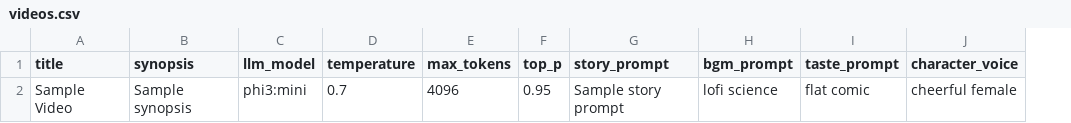
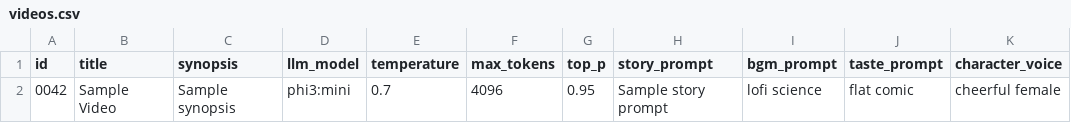
Before and after one commit to openceo2025/movieAgent, a CSV file: videos.csv, drawn as a sheet; only a part is shown; the diff names each change by its address in the sheet, - before the commit and + after, or states it on an @@ line.

Commit message:
Add sample video folder with placeholder files

```diff
--- a/videos.csv
+++ b/videos.csv
+column A (id), row 2: 0042
```
Also changed, not shown: 10 other files.
